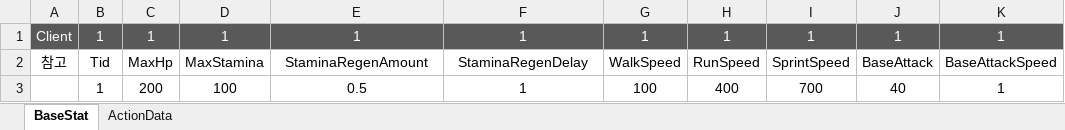
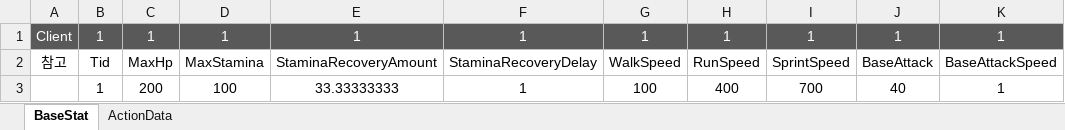
Before and after one commit to WantedBA/ProjectBA, an Excel workbook: BADesign/Excel/Player.xlsx, sheet BaseStat, drawn as a sheet; only a part is shown; values as stored, in another font and other column widths than the file's, no borders; charts and pictures not drawn; the diff names each change by its address in the sheet, - before the commit and + after, or states it on an @@ line.

```diff
--- a/BADesign/Excel/Player.xlsx (sheet BaseStat)
+++ b/BADesign/Excel/Player.xlsx (sheet BaseStat)
-E2: StaminaRegenAmount
+E2: StaminaRecoveryAmount
-F2: StaminaRegenDelay
+F2: StaminaRecoveryDelay
-E3: 0.5
+E3: 33.33333333
```
Also changed, not shown: charts or pictures, 12 other files.
